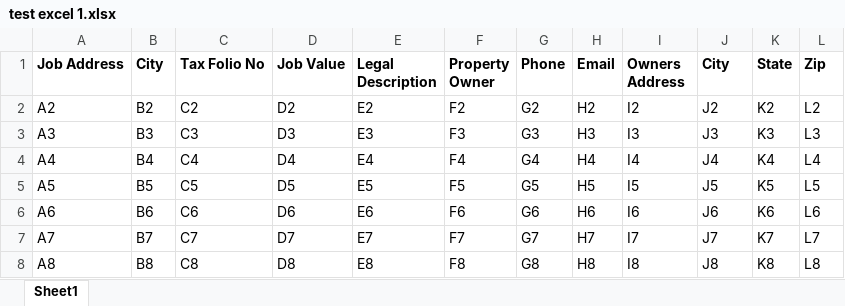
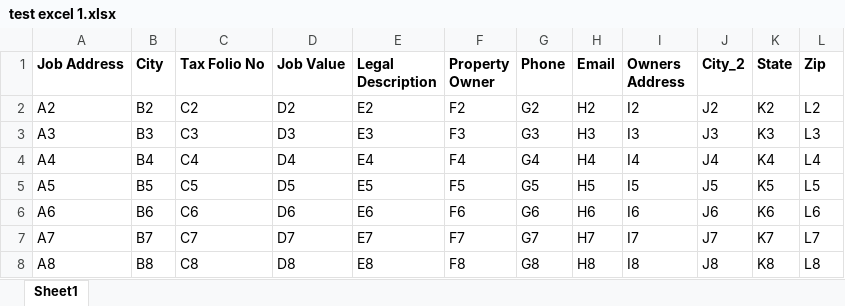
Before and after one commit to Wizbehindthecurtain/Permit-Buddy, an Excel workbook: test excel 1.xlsx, sheet Sheet1, drawn as a sheet; only a part is shown; values as stored, in another font and other column widths than the file's, no borders; the diff names each change by its address in the sheet, - before the commit and + after, or states it on an @@ line.

```diff
--- a/test excel 1.xlsx (sheet Sheet1)
+++ b/test excel 1.xlsx (sheet Sheet1)
-J1: City
+J1: City_2
```
Also changed, not shown: 5 other files.
